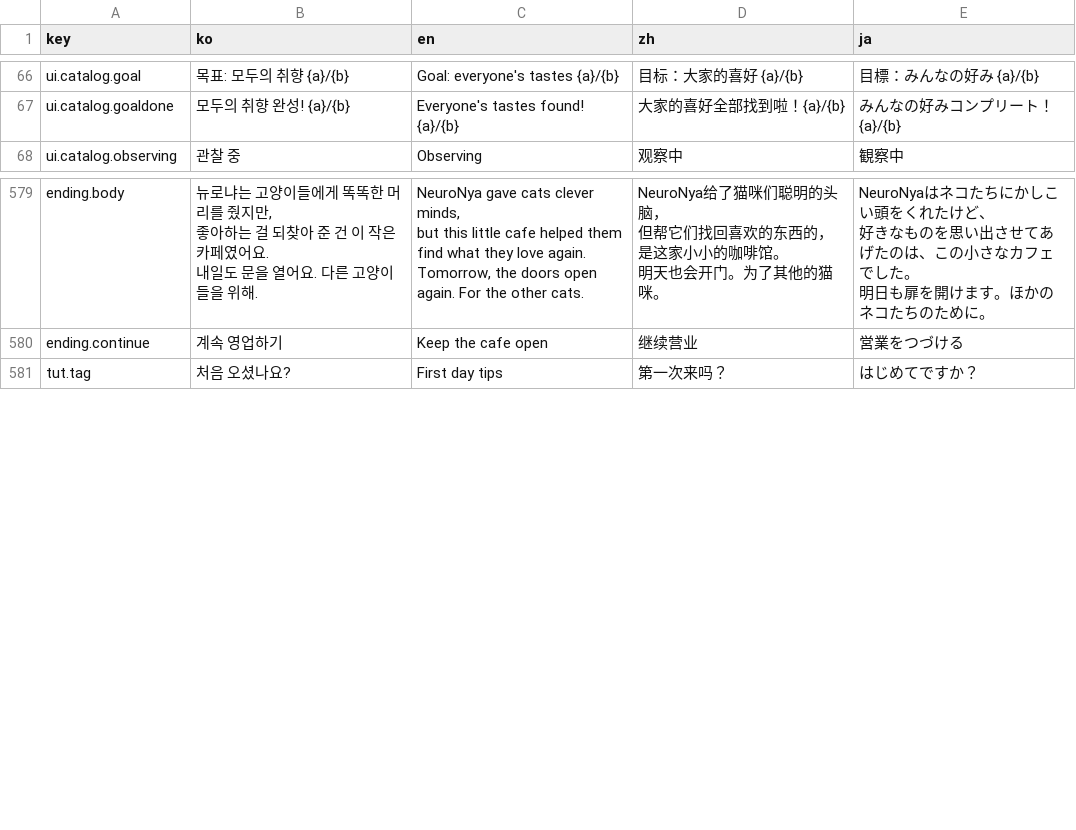
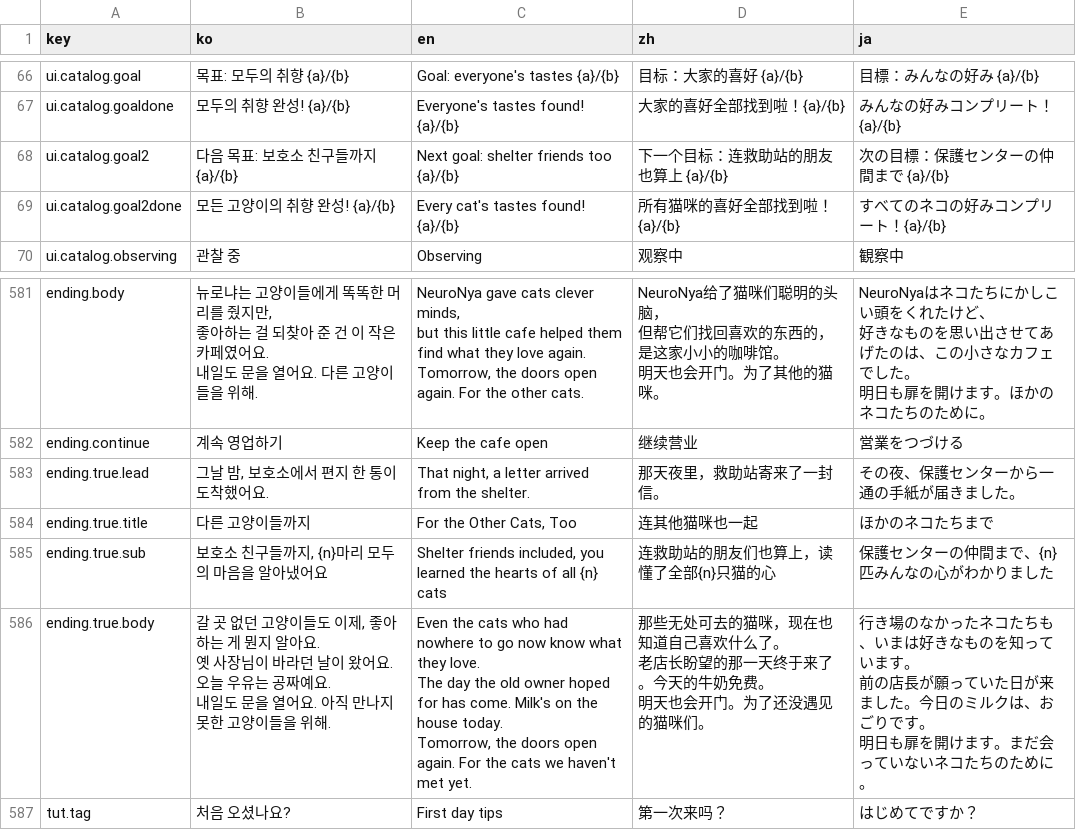
Before and after one commit to EssentialHwan/EssentialHwan, a CSV file: 여기까페냐옹/UnityProject/Assets/Localization/strings.csv, drawn as a sheet; only a part is shown, gaps mark what is left out.

```diff
--- a/여기까페냐옹/UnityProject/Assets/Localization/strings.csv
+++ b/여기까페냐옹/UnityProject/Assets/Localization/strings.csv
@@ -67,2 +67,4 @@ ui.catalog.goal,목표: 모두의 취향 {a}/{b},Goal: everyone's tastes {a}/{b}
 ui.catalog.goaldone,모두의 취향 완성! {a}/{b},Everyone's tastes found! {a}/{b},大家的喜好全部找到啦！{a}/{b},みんなの好みコンプリート！{a}/{b}
+ui.catalog.goal2,다음 목표: 보호소 친구들까지 {a}/{b},Next goal: shelter friends too {a}/{b},下一个目标：连救助站的朋友也算上 {a}/{b},次の目標：保護センターの仲間まで {a}/{b}
+ui.catalog.goal2done,모든 고양이의 취향 완성! {a}/{b},Every cat's tastes found! {a}/{b},所有猫咪的喜好全部找到啦！{a}/{b},すべてのネコの好みコンプリート！{a}/{b}
 ui.catalog.observing,관찰 중,Observing,观察中,観察中
@@ -588,2 +590,14 @@ Tomorrow, the doors open again. For the other cats.","NeuroNya给了猫咪们聪
 ending.continue,계속 영업하기,Keep the cafe open,继续营业,営業をつづける
+ending.true.lead,"그날 밤, 보호소에서 편지 한 통이 도착했어요.","That night, a letter arrived from the shelter.",那天夜里，救助站寄来了一封信。,その夜、保護センターから一通の手紙が届きました。
+ending.true.title,다른 고양이들까지,"For the Other Cats, Too",连其他猫咪也一起,ほかのネコたちまで
+ending.true.sub,"보호소 친구들까지, {n}마리 모두의 마음을 알아냈어요","Shelter friends included, you learned the hearts of all {n} cats",连救助站的朋友们也算上，读懂了全部{n}只猫的心,保護センターの仲間まで、{n}匹みんなの心がわかりました
+ending.true.body,"갈 곳 없던 고양이들도 이제, 좋아하는 게 뭔지 알아요.
+옛 사장님이 바라던 날이 왔어요. 오늘 우유는 공짜예요.
+내일도 문을 열어요. 아직 만나지 못한 고양이들을 위해.","Even the cats who had nowhere to go now know what they love.
+The day the old owner hoped for has come. Milk's on the house today.
+Tomorrow, the doors open again. For the cats we haven't met yet.","那些无处可去的猫咪，现在也知道自己喜欢什么了。
+老店长盼望的那一天终于来了。今天的牛奶免费。
+明天也会开门。为了还没遇见的猫咪们。","行き場のなかったネコたちも、いまは好きなものを知っています。
+前の店長が願っていた日が来ました。今日のミルクは、おごりです。
+明日も扉を開けます。まだ会っていないネコたちのために。"
 tut.tag,처음 오셨나요?,First day tips,第一次来吗？,はじめてですか？
```
Also changed, not shown: 여기까페냐옹/UnityProject/Assets/Resources/strings.csv, 8 other files.
